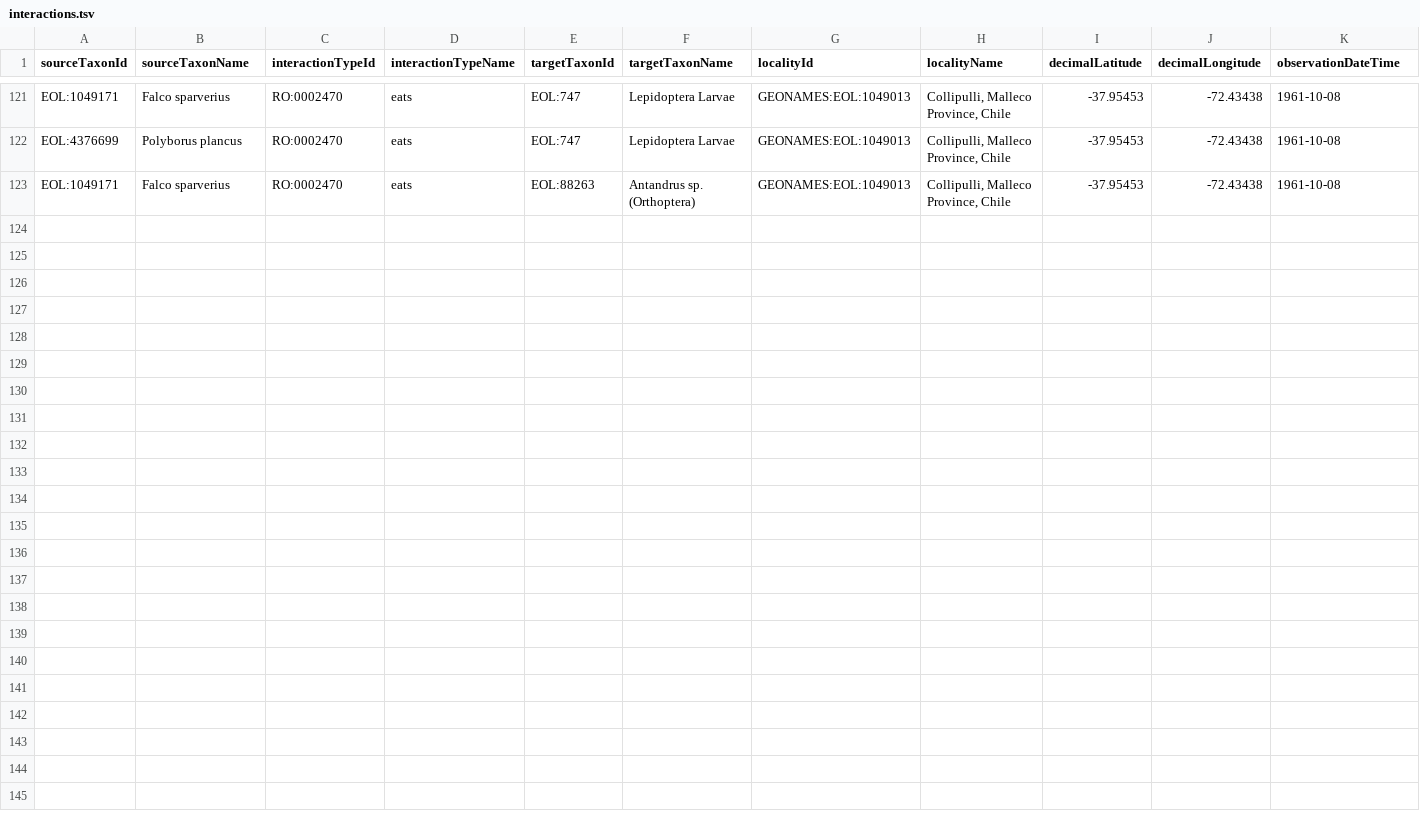
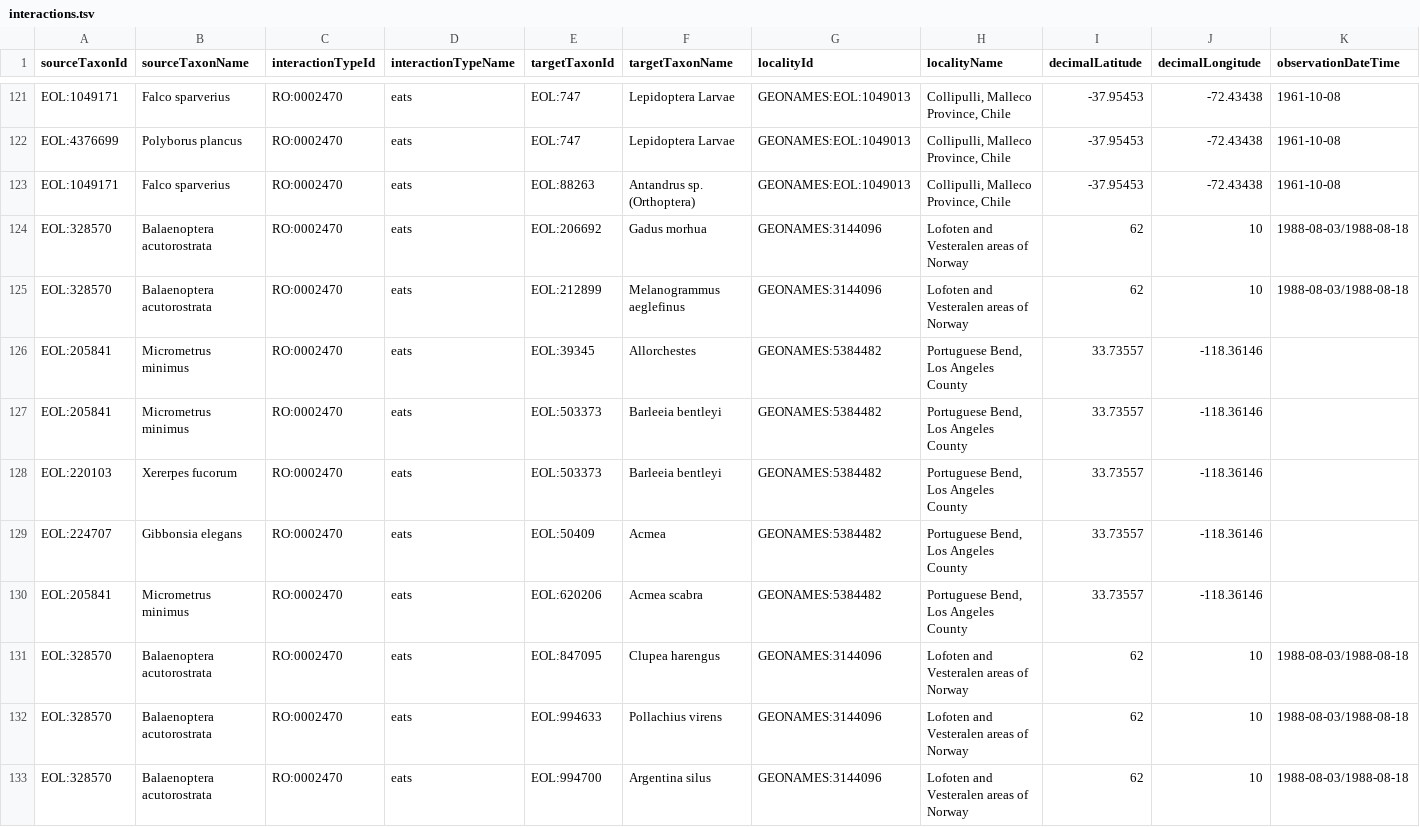
Before and after one commit to millerse/Jstor-Collecton, a TSV file: interactions.tsv, drawn as a sheet; only a part is shown, gaps mark what is left out; rows hold the shown columns only; the diff names each change by its address in the sheet, - before the commit and + after, or states it on an @@ line.

Commit message:
Update interactions.tsv

```diff
--- a/interactions.tsv
+++ b/interactions.tsv
+row 124: EOL:328570 | Balaenoptera acutorostrata | RO:0002470 | eats | EOL:206692 | Gadus morhua | GEONAMES:3144096 | Lofoten and Vesteralen areas of Norway | 62 | 10 | 1988-08-03/1988-08-18
+row 125: EOL:328570 | Balaenoptera acutorostrata | RO:0002470 | eats | EOL:212899 | Melanogrammus aeglefinus | GEONAMES:3144096 | Lofoten and Vesteralen areas of Norway | 62 | 10 | 1988-08-03/1988-08-18
+row 126: EOL:205841 | Micrometrus minimus | RO:0002470 | eats | EOL:39345 | Allorchestes | GEONAMES:5384482 | Portuguese Bend, Los Angeles County | 33.73557 | -118.36146
+row 127: EOL:205841 | Micrometrus minimus | RO:0002470 | eats | EOL:503373 | Barleeia bentleyi | GEONAMES:5384482 | Portuguese Bend, Los Angeles County | 33.73557 | -118.36146
+row 128: EOL:220103 | Xererpes fucorum | RO:0002470 | eats | EOL:503373 | Barleeia bentleyi | GEONAMES:5384482 | Portuguese Bend, Los Angeles County | 33.73557 | -118.36146
+row 129: EOL:224707 | Gibbonsia elegans | RO:0002470 | eats | EOL:50409 | Acmea | GEONAMES:5384482 | Portuguese Bend, Los Angeles County | 33.73557 | -118.36146
+row 130: EOL:205841 | Micrometrus minimus | RO:0002470 | eats | EOL:620206 | Acmea scabra | GEONAMES:5384482 | Portuguese Bend, Los Angeles County | 33.73557 | -118.36146
+row 131: EOL:328570 | Balaenoptera acutorostrata | RO:0002470 | eats | EOL:847095 | Clupea harengus | GEONAMES:3144096 | Lofoten and Vesteralen areas of Norway | 62 | 10 | 1988-08-03/1988-08-18
+row 132: EOL:328570 | Balaenoptera acutorostrata | RO:0002470 | eats | EOL:994633 | Pollachius virens | GEONAMES:3144096 | Lofoten and Vesteralen areas of Norway | 62 | 10 | 1988-08-03/1988-08-18
+row 133: EOL:328570 | Balaenoptera acutorostrata | RO:0002470 | eats | EOL:994700 | Argentina silus | GEONAMES:3144096 | Lofoten and Vesteralen areas of Norway | 62 | 10 | 1988-08-03/1988-08-18
```
